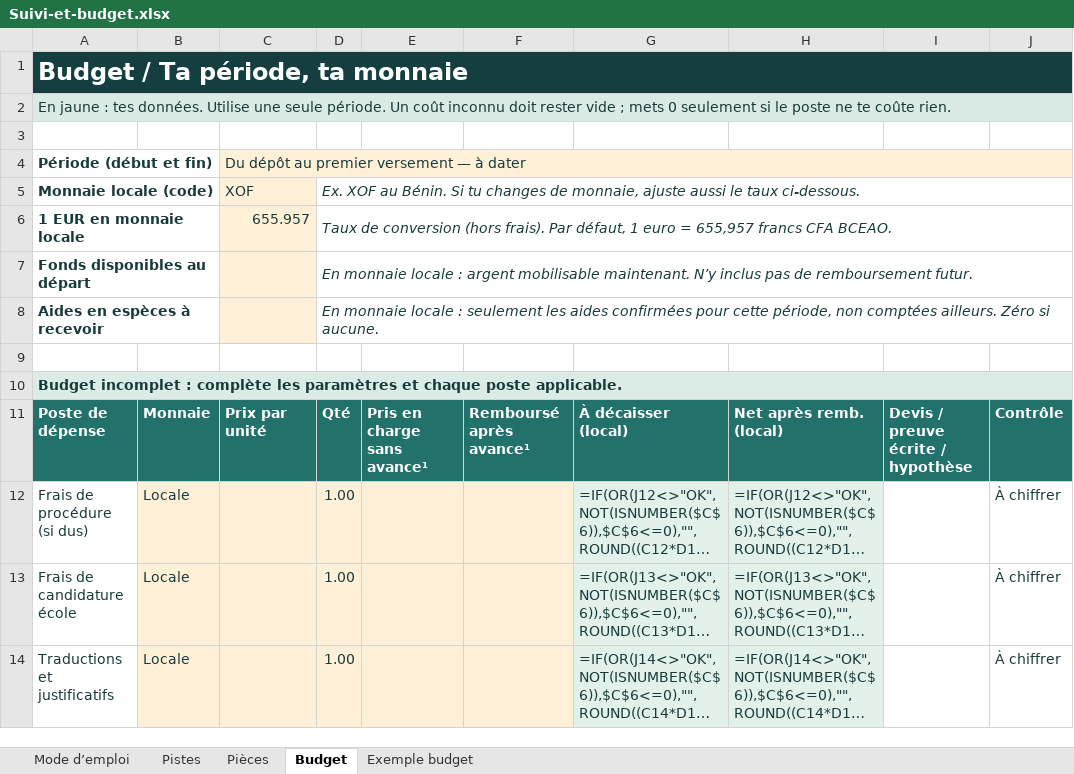
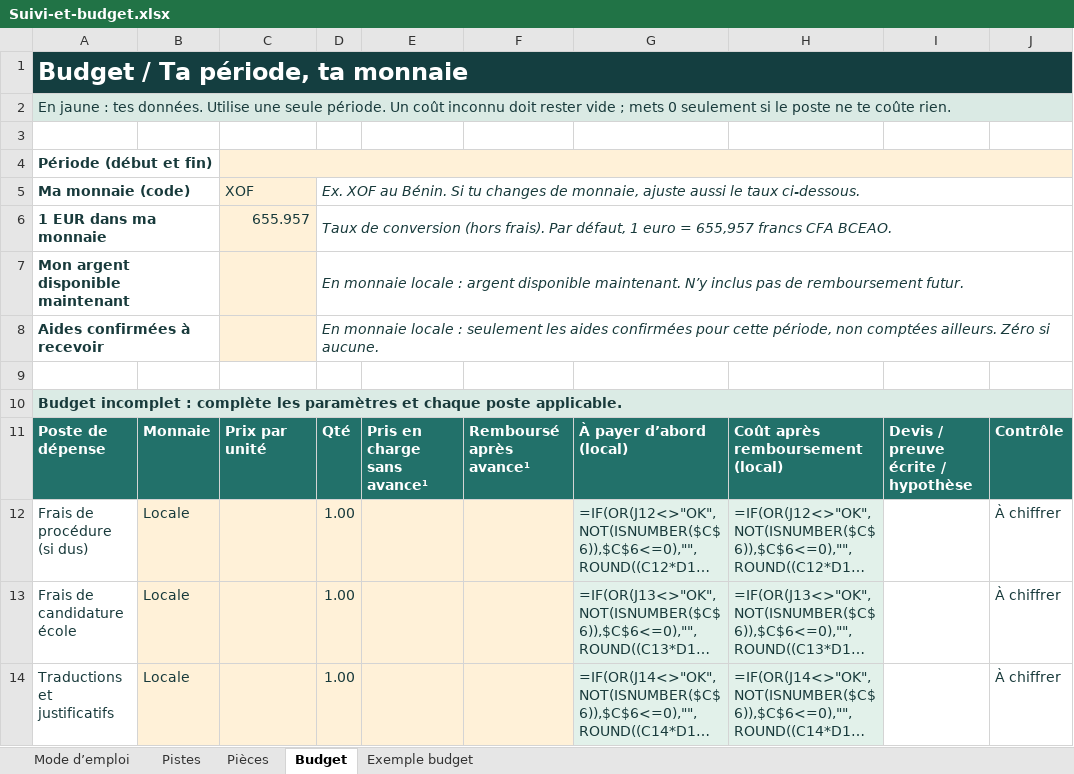
Before and after one commit to gnansounoujerode3-hue/femme-ind-pendante, an Excel workbook: bourse-france/bonus/Suivi-et-budget.xlsx, sheet Budget, drawn as a sheet; only a part is shown; long unchanged cells end in …; values as stored, in another font and other column widths than the file's, no borders; formulas without a stored value are shown as written; conditional formats not drawn; removed rows and columns are numbered as before the commit, all else as after; the diff names each change by its address in the sheet, - before the commit and + after, or states it on an @@ line.

```diff
--- a/bourse-france/bonus/Suivi-et-budget.xlsx (sheet Budget)
+++ b/bourse-france/bonus/Suivi-et-budget.xlsx (sheet Budget)
-C4: Du dépôt au premier versement — à dater
+C4: (empty)
-A5: Monnaie locale (code)
+A5: Ma monnaie (code)
-A6: 1 EUR en monnaie locale
+A6: 1 EUR dans ma monnaie
-row 7: Fonds disponibles au départ |  |  | En monnaie locale : argent mobilisable maintenant. N’y inclus pas de remboursement futur.
+row 7: Mon argent disponible maintenant |  |  | En monnaie locale : argent disponible maintenant. N’y inclus pas de remboursement futur.
-A8: Aides en espèces à recevoir
+A8: Aides confirmées à recevoir
-G11: À décaisser (local)
+G11: À payer d’abord (local)
-H11: Net après remb. (local)
+H11: Coût après remboursement (local)
```
Also changed, not shown: sheet Mode d’emploi, sheet Exemple budget, sheet Pistes, 18 other files.
